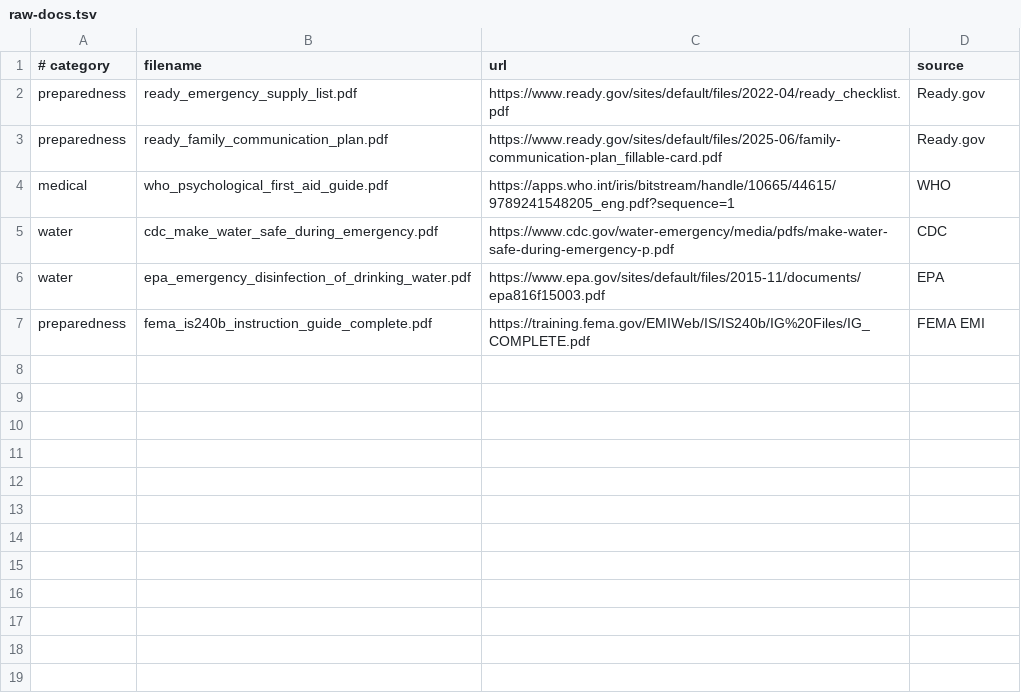
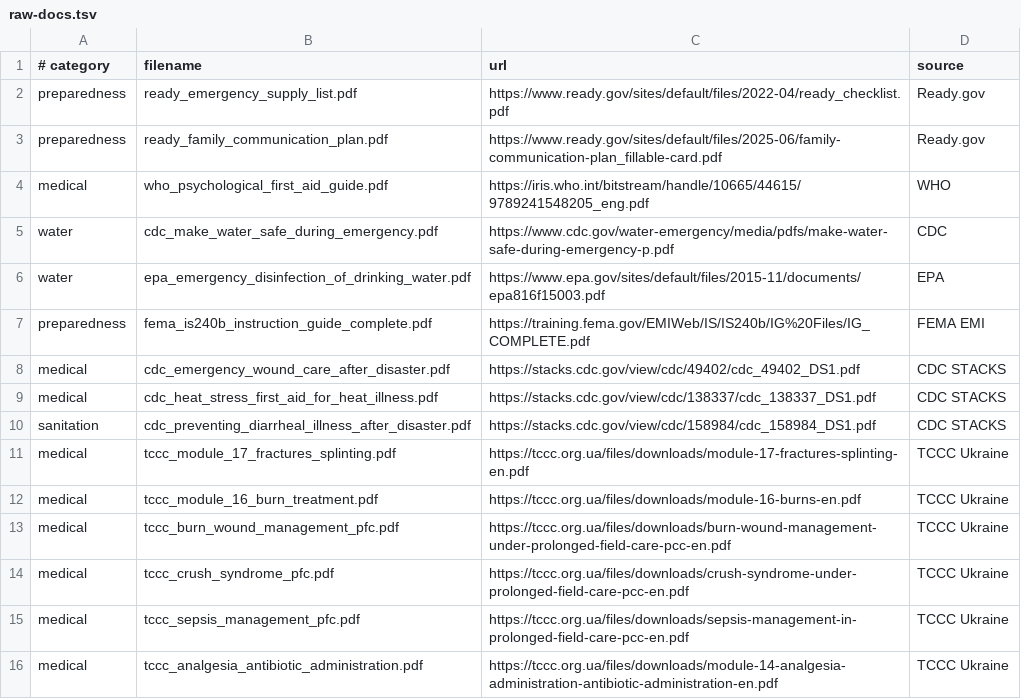
Before and after one commit to Cloud-Exit/Elfin, a TSV file: config/raw-docs.tsv, drawn as a sheet.

```diff
--- a/config/raw-docs.tsv
+++ b/config/raw-docs.tsv
@@ -3,3 +3,3 @@ preparedness	ready_emergency_supply_list.pdf	https://www.ready.gov/sites/default
 preparedness	ready_family_communication_plan.pdf	https://www.ready.gov/sites/default/files/2025-06/family-communication-plan_fillable-card.pdf	Ready.gov
-medical	who_psychological_first_aid_guide.pdf	https://apps.who.int/iris/bitstream/handle/10665/44615/9789241548205_eng.pdf?sequence=1	WHO
+medical	who_psychological_first_aid_guide.pdf	https://iris.who.int/bitstream/handle/10665/44615/9789241548205_eng.pdf	WHO
 water	cdc_make_water_safe_during_emergency.pdf	https://www.cdc.gov/water-emergency/media/pdfs/make-water-safe-during-emergency-p.pdf	CDC
@@ -7 +7,10 @@ water	epa_emergency_disinfection_of_drinking_water.pdf	https://www.epa.gov/sites
 preparedness	fema_is240b_instruction_guide_complete.pdf	https://training.fema.gov/EMIWeb/IS/IS240b/IG%20Files/IG_COMPLETE.pdf	FEMA EMI
+medical	cdc_emergency_wound_care_after_disaster.pdf	https://stacks.cdc.gov/view/cdc/49402/cdc_49402_DS1.pdf	CDC STACKS
+medical	cdc_heat_stress_first_aid_for_heat_illness.pdf	https://stacks.cdc.gov/view/cdc/138337/cdc_138337_DS1.pdf	CDC STACKS
+sanitation	cdc_preventing_diarrheal_illness_after_disaster.pdf	https://stacks.cdc.gov/view/cdc/158984/cdc_158984_DS1.pdf	CDC STACKS
+medical	tccc_module_17_fractures_splinting.pdf	https://tccc.org.ua/files/downloads/module-17-fractures-splinting-en.pdf	TCCC Ukraine
+medical	tccc_module_16_burn_treatment.pdf	https://tccc.org.ua/files/downloads/module-16-burns-en.pdf	TCCC Ukraine
+medical	tccc_burn_wound_management_pfc.pdf	https://tccc.org.ua/files/downloads/burn-wound-management-under-prolonged-field-care-pcc-en.pdf	TCCC Ukraine
+medical	tccc_crush_syndrome_pfc.pdf	https://tccc.org.ua/files/downloads/crush-syndrome-under-prolonged-field-care-pcc-en.pdf	TCCC Ukraine
+medical	tccc_sepsis_management_pfc.pdf	https://tccc.org.ua/files/downloads/sepsis-management-in-prolonged-field-care-pcc-en.pdf	TCCC Ukraine
+medical	tccc_analgesia_antibiotic_administration.pdf	https://tccc.org.ua/files/downloads/module-14-analgesia-administration-antibiotic-administration-en.pdf	TCCC Ukraine
```
Also changed, not shown: 19 other files.
